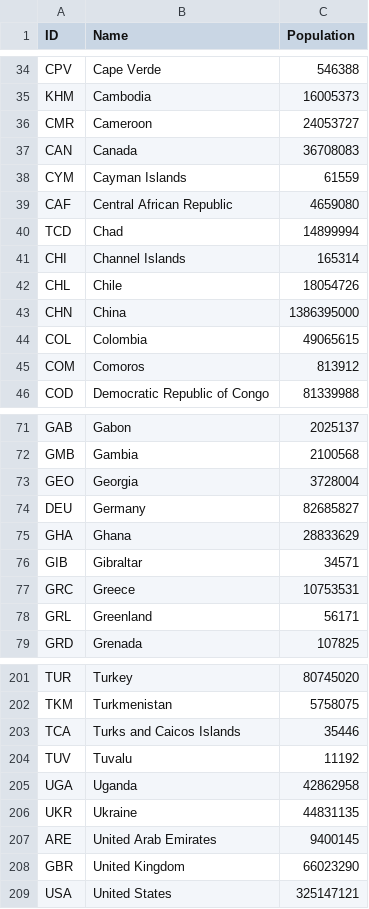
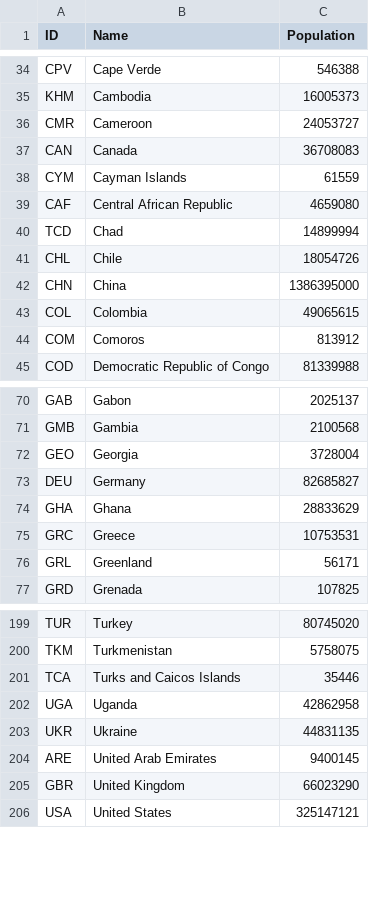
Before and after one commit to HKuz/fCC_D3_CurrExp, a CSV file: worldPopulation.csv, drawn as a sheet; only a part is shown, gaps mark what is left out.

Commit message:
feat: check min and max of population data, remove unused CSV values

```diff
--- a/worldPopulation.csv
+++ b/worldPopulation.csv
@@ -40,3 +40,2 @@ CAF,Central African Republic,4659080
 TCD,Chad,14899994
-CHI,Channel Islands,165314
 CHL,Chile,18054726
@@ -75,3 +74,2 @@ DEU,Germany,82685827
 GHA,Ghana,28833629
-GIB,Gibraltar,34571
 GRC,Greece,10753531
@@ -203,3 +201,2 @@ TKM,Turkmenistan,5758075
 TCA,Turks and Caicos Islands,35446
-TUV,Tuvalu,11192
 UGA,Uganda,42862958
```
Also changed, not shown: 1 other file.
